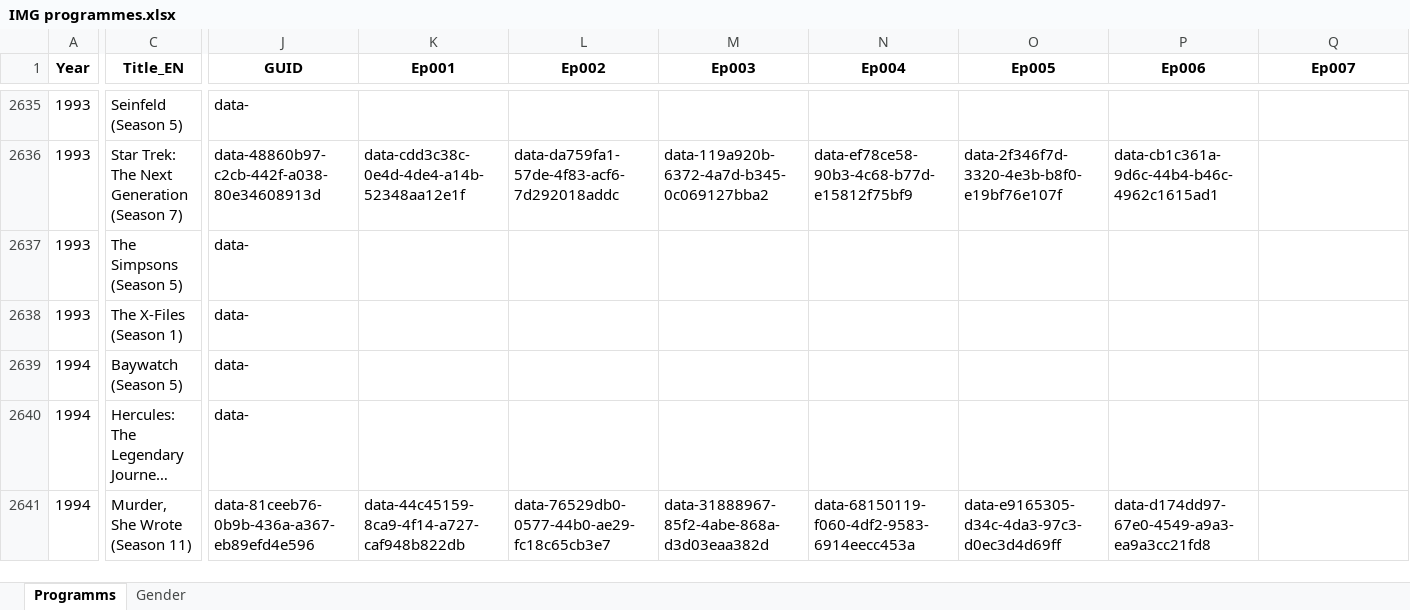
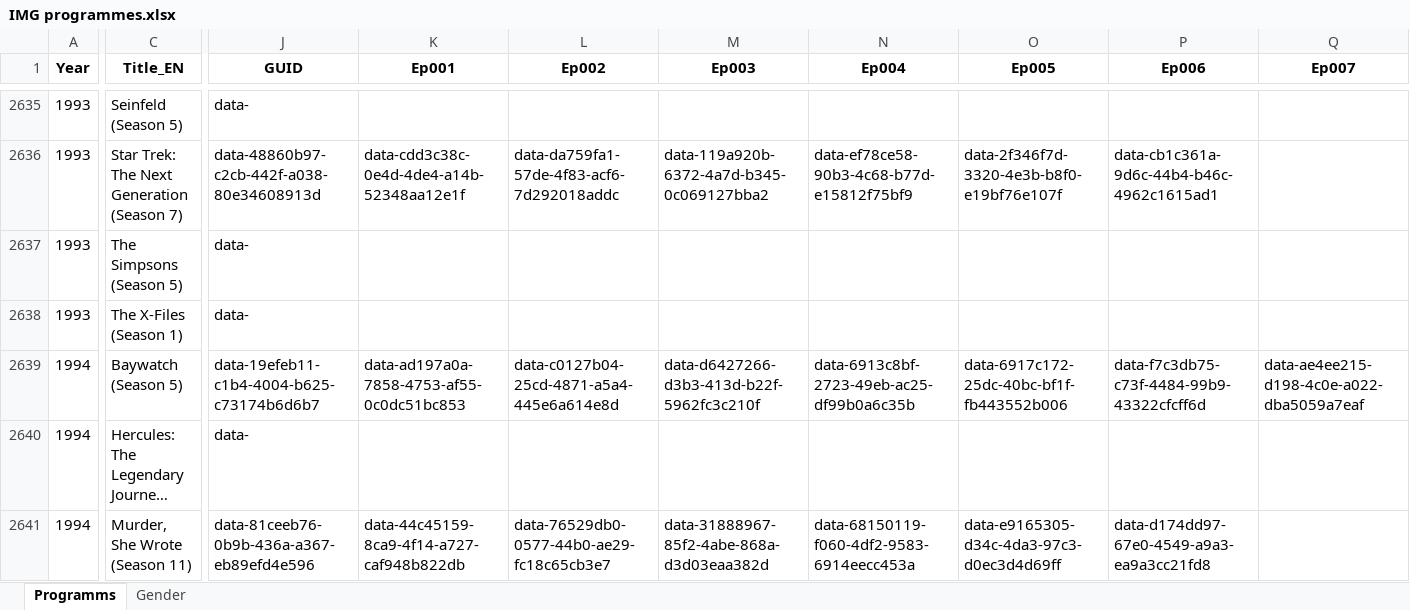
Before and after one commit to pauldim/MADTV, an Excel workbook: IMG programmes.xlsx, sheet Programms, drawn as a sheet; only a part is shown, gaps mark what is left out; long unchanged cells end in …; values as stored, in another font and other column widths than the file's, no borders; the diff covers the shown part only; the diff names each change by its address in the sheet, - before the commit and + after, or states it on an @@ line.

Commit message:
Update IMG programmes.xlsx

```diff
--- a/IMG programmes.xlsx (sheet Programms)
+++ b/IMG programmes.xlsx (sheet Programms)
-J2639 (GUID): data-
+J2639 (GUID): data-19efeb11-c1b4-4004-b625-c73174b6d6b7
-K2639 (Ep001): (empty)
+K2639 (Ep001): data-ad197a0a-7858-4753-af55-0c0dc51bc853
-L2639 (Ep002): (empty)
+L2639 (Ep002): data-c0127b04-25cd-4871-a5a4-445e6a614e8d
-M2639 (Ep003): (empty)
+M2639 (Ep003): data-d6427266-d3b3-413d-b22f-5962fc3c210f
-N2639 (Ep004): (empty)
+N2639 (Ep004): data-6913c8bf-2723-49eb-ac25-df99b0a6c35b
-O2639 (Ep005): (empty)
+O2639 (Ep005): data-6917c172-25dc-40bc-bf1f-fb443552b006
-P2639 (Ep006): (empty)
+P2639 (Ep006): data-f7c3db75-c73f-4484-99b9-43322cfcff6d
-Q2639 (Ep007): (empty)
+Q2639 (Ep007): data-ae4ee215-d198-4c0e-a022-dba5059a7eaf
```
Also changed, not shown: 64 edited cells elsewhere in this sheet.
